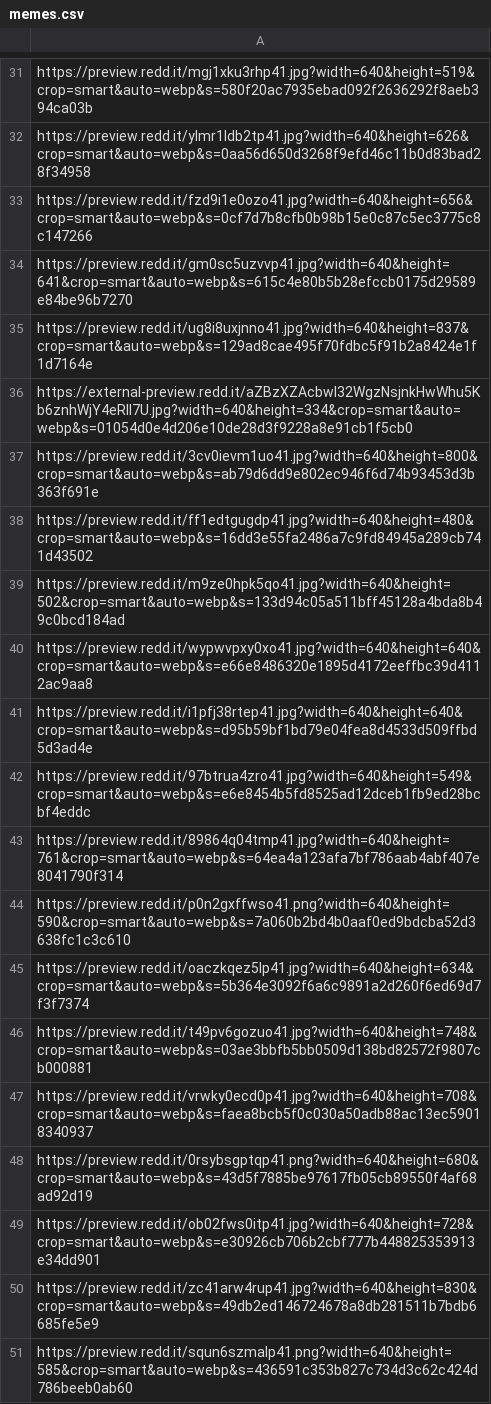
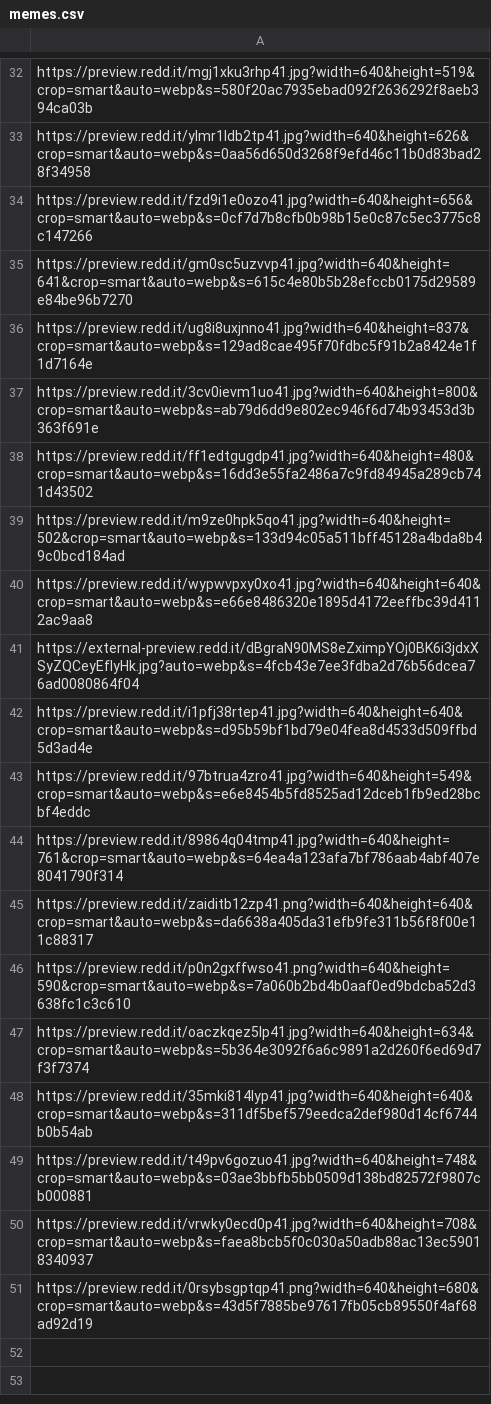
Before and after one commit to zdsteele/covidtexas, a CSV file: static/csv/memes.csv, drawn as a sheet; only a part is shown, gaps mark what is left out; the diff covers the shown part only.

```diff
--- a/static/csv/memes.csv
+++ b/static/csv/memes.csv
@@ -35,3 +36,2 @@ https://preview.redd.it/gm0sc5uzvvp41.jpg?width=640&height=641&crop=smart&auto=w
 https://preview.redd.it/ug8i8uxjnno41.jpg?width=640&height=837&crop=smart&auto=webp&s=129ad8cae495f70fdbc5f91b2a8424e1f1d7164e
-https://external-preview.redd.it/aZBzXZAcbwI32WgzNsjnkHwWhu5Kb6znhWjY4eRII7U.jpg?width=640&height=334&crop=smart&auto=webp&s=01054d0e4d206e10de28d3f9228a8e91cb1f5cb0
 https://preview.redd.it/3cv0ievm1uo41.jpg?width=640&height=800&crop=smart&auto=webp&s=ab79d6dd9e802ec946f6d74b93453d3b363f691e
@@ -40,2 +40,3 @@ https://preview.redd.it/m9ze0hpk5qo41.jpg?width=640&height=502&crop=smart&auto=w
 https://preview.redd.it/wypwvpxy0xo41.jpg?width=640&height=640&crop=smart&auto=webp&s=e66e8486320e1895d4172eeffbc39d4112ac9aa8
+https://external-preview.redd.it/dBgraN90MS8eZximpYOj0BK6i3jdxXSyZQCeyEflyHk.jpg?auto=webp&s=4fcb43e7ee3fdba2d76b56dcea76ad0080864f04
 https://preview.redd.it/i1pfj38rtep41.jpg?width=640&height=640&crop=smart&auto=webp&s=d95b59bf1bd79e04fea8d4533d509ffbd5d3ad4e
@@ -43,4 +44,6 @@ https://preview.redd.it/97btrua4zro41.jpg?width=640&height=549&crop=smart&auto=w
 https://preview.redd.it/89864q04tmp41.jpg?width=640&height=761&crop=smart&auto=webp&s=64ea4a123afa7bf786aab4abf407e8041790f314
+https://preview.redd.it/zaiditb12zp41.png?width=640&height=640&crop=smart&auto=webp&s=da6638a405da31efb9fe311b56f8f00e11c88317
 https://preview.redd.it/p0n2gxffwso41.png?width=640&height=590&crop=smart&auto=webp&s=7a060b2bd4b0aaf0ed9bdcba52d3638fc1c3c610
 https://preview.redd.it/oaczkqez5lp41.jpg?width=640&height=634&crop=smart&auto=webp&s=5b364e3092f6a6c9891a2d260f6ed69d7f3f7374
+https://preview.redd.it/35mki814lyp41.jpg?width=640&height=640&crop=smart&auto=webp&s=311df5bef579eedca2def980d14cf6744b0b54ab
 https://preview.redd.it/t49pv6gozuo41.jpg?width=640&height=748&crop=smart&auto=webp&s=03ae3bbfb5bb0509d138bd82572f9807cb000881
@@ -48,4 +51 @@ https://preview.redd.it/vrwky0ecd0p41.jpg?width=640&height=708&crop=smart&auto=w
 https://preview.redd.it/0rsybsgptqp41.png?width=640&height=680&crop=smart&auto=webp&s=43d5f7885be97617fb05cb89550f4af68ad92d19
-https://preview.redd.it/ob02fws0itp41.jpg?width=640&height=728&crop=smart&auto=webp&s=e30926cb706b2cbf777b448825353913e34dd901
-https://preview.redd.it/zc41arw4rup41.jpg?width=640&height=830&crop=smart&auto=webp&s=49db2ed146724678a8db281511b7bdb6685fe5e9
-https://preview.redd.it/squn6szmalp41.png?width=640&height=585&crop=smart&auto=webp&s=436591c353b827c734d3c62c424d786beeb0ab60
```
Also changed, not shown: 5 added rows, 4 removed rows, 5 moved rows and 4 edited cells elsewhere in this file, static/csv/headlines.csv, 3 other files.
